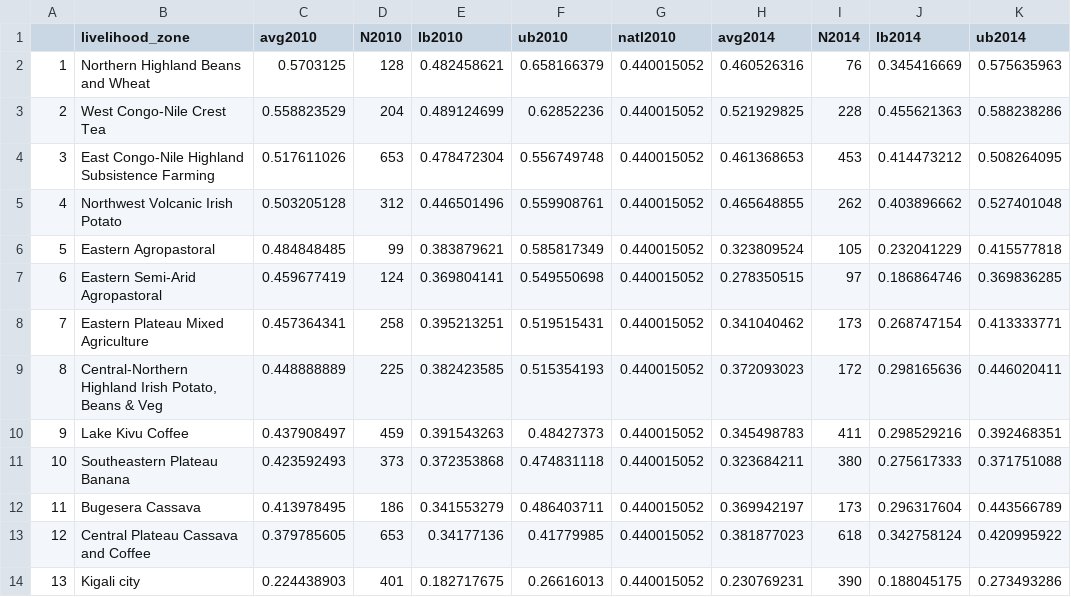
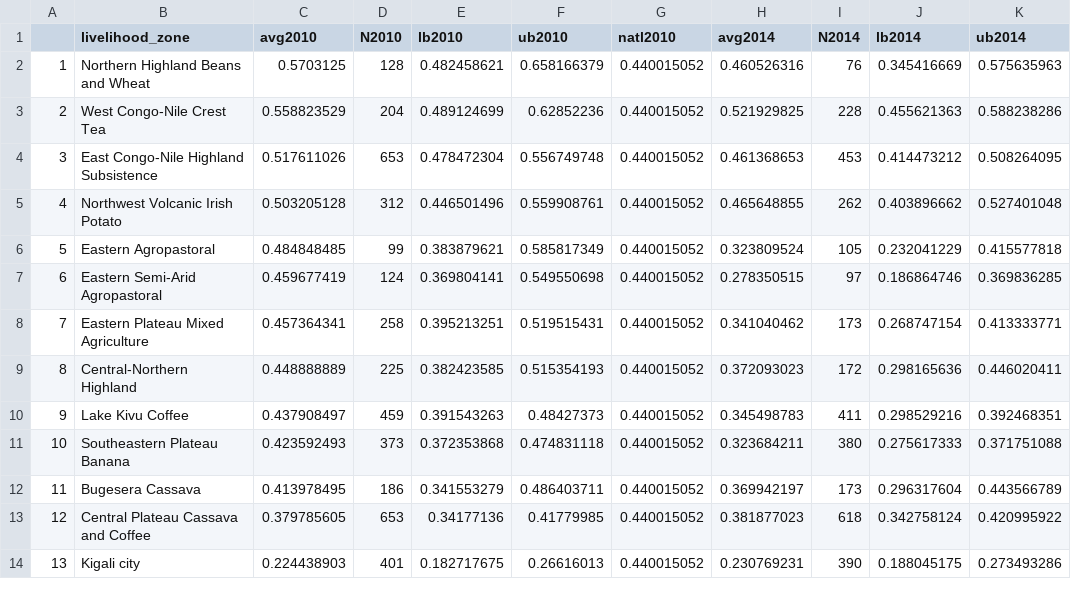
Before and after one commit to flaneuse/sandbox, a CSV file: scrolly/data/dhs.csv, drawn as a sheet; only a part is shown; the diff names each change by its address in the sheet, - before the commit and + after, or states it on an @@ line.

```diff
--- a/scrolly/data/dhs.csv
+++ b/scrolly/data/dhs.csv
-B4 (livelihood_zone): East Congo-Nile Highland Subsistence Farming
+B4 (livelihood_zone): East Congo-Nile Highland Subsistence
-B9 (livelihood_zone): Central-Northern Highland Irish Potato, Beans & Veg
+B9 (livelihood_zone): Central-Northern Highland
```
Also changed, not shown: 13 other files.
